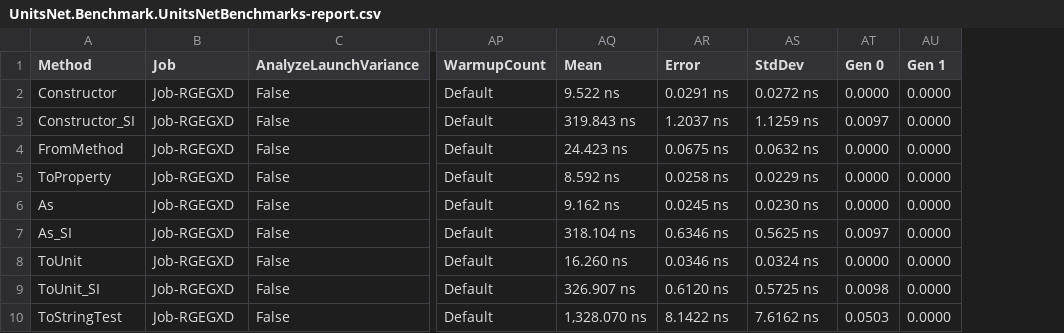
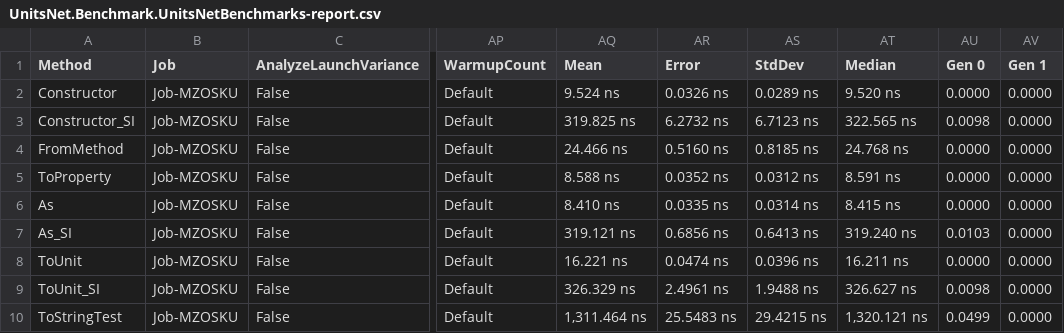
Before and after one commit to angularsen/UnitsNet, a CSV file: benchmarks/netcoreapp50/results/UnitsNet.Benchmark.UnitsNetBenchmarks-report.csv, drawn as a sheet; only a part is shown, gaps mark what is left out; addresses are those after the commit; the diff covers the shown part only; the diff names each change by its address in the sheet, - before the commit and + after, or states it on an @@ line.

Commit message:
Automatic benchmark generation for f8b54550ec941357a75bc5d906542d255350156d

```diff
--- a/benchmarks/netcoreapp50/results/UnitsNet.Benchmark.UnitsNetBenchmarks-report.csv
+++ b/benchmarks/netcoreapp50/results/UnitsNet.Benchmark.UnitsNetBenchmarks-report.csv
+column AT (Median), rows 2-10: 9.520 ns | 322.565 ns | 24.768 ns | 8.591 ns | 8.415 ns | 319.240 ns | 16.211 ns | 326.627 ns | 1,320.121 ns
-B2:B10 (Job): Job-RGEGXD
+B2:B10 (Job): Job-MZOSKU
-AQ2 (Mean): 9.522 ns
+AQ2 (Mean): 9.524 ns
-AR2 (Error): 0.0291 ns
+AR2 (Error): 0.0326 ns
-AS2 (StdDev): 0.0272 ns
+AS2 (StdDev): 0.0289 ns
-AQ3 (Mean): 319.843 ns
+AQ3 (Mean): 319.825 ns
-AR3 (Error): 1.2037 ns
+AR3 (Error): 6.2732 ns
-AS3 (StdDev): 1.1259 ns
+AS3 (StdDev): 6.7123 ns
-AU3 (Gen 0): 0.0097
+AU3 (Gen 0): 0.0098
-AQ4 (Mean): 24.423 ns
+AQ4 (Mean): 24.466 ns
-AR4 (Error): 0.0675 ns
+AR4 (Error): 0.5160 ns
-AS4 (StdDev): 0.0632 ns
+AS4 (StdDev): 0.8185 ns
-AQ5 (Mean): 8.592 ns
+AQ5 (Mean): 8.588 ns
-AR5 (Error): 0.0258 ns
+AR5 (Error): 0.0352 ns
-AS5 (StdDev): 0.0229 ns
+AS5 (StdDev): 0.0312 ns
-AQ6 (Mean): 9.162 ns
+AQ6 (Mean): 8.410 ns
-AR6 (Error): 0.0245 ns
+AR6 (Error): 0.0335 ns
-AS6 (StdDev): 0.0230 ns
+AS6 (StdDev): 0.0314 ns
-AQ7 (Mean): 318.104 ns
+AQ7 (Mean): 319.121 ns
-AR7 (Error): 0.6346 ns
+AR7 (Error): 0.6856 ns
-AS7 (StdDev): 0.5625 ns
+AS7 (StdDev): 0.6413 ns
-AU7 (Gen 0): 0.0097
+AU7 (Gen 0): 0.0103
-AQ8 (Mean): 16.260 ns
+AQ8 (Mean): 16.221 ns
-AR8 (Error): 0.0346 ns
+AR8 (Error): 0.0474 ns
-AS8 (StdDev): 0.0324 ns
+AS8 (StdDev): 0.0396 ns
-AQ9 (Mean): 326.907 ns
+AQ9 (Mean): 326.329 ns
-AR9 (Error): 0.6120 ns
+AR9 (Error): 2.4961 ns
-AS9 (StdDev): 0.5725 ns
+AS9 (StdDev): 1.9488 ns
-AQ10 (Mean): 1,328.070 ns
+AQ10 (Mean): 1,311.464 ns
-AR10 (Error): 8.1422 ns
+AR10 (Error): 25.5483 ns
-AS10 (StdDev): 7.6162 ns
+AS10 (StdDev): 29.4215 ns
-AU10 (Gen 0): 0.0503
+AU10 (Gen 0): 0.0499
```
Also changed, not shown: 38 edited cells elsewhere in this file, 5 other files.
